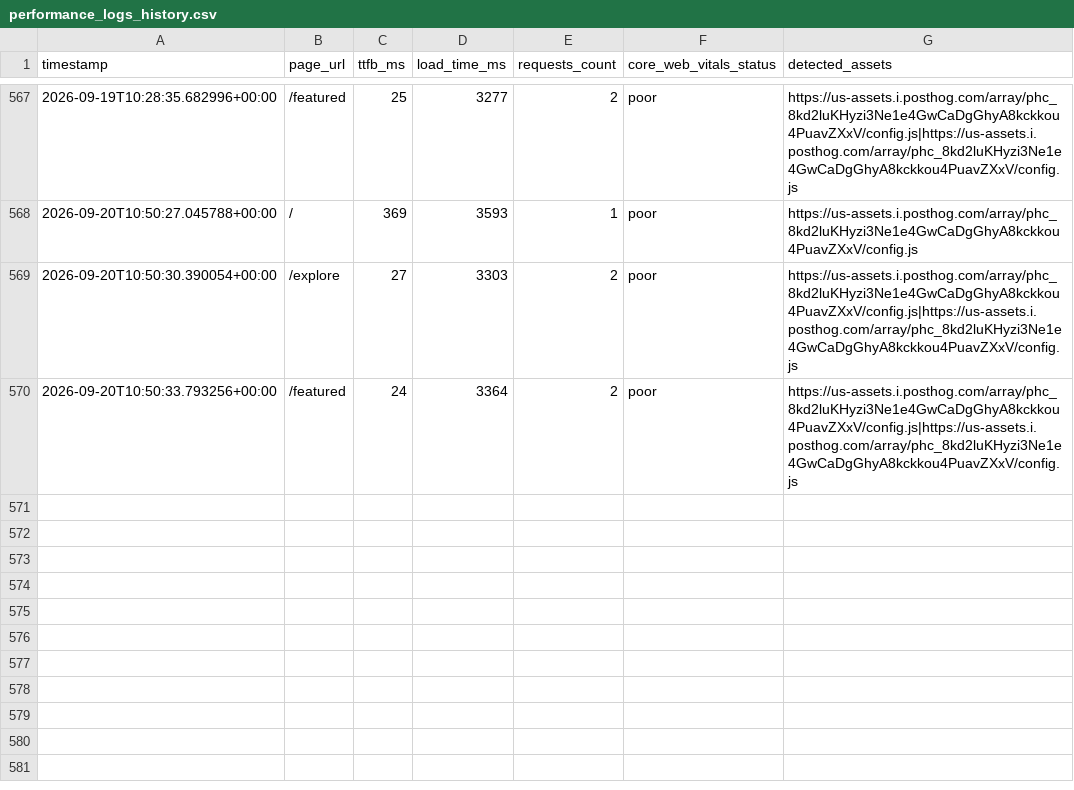
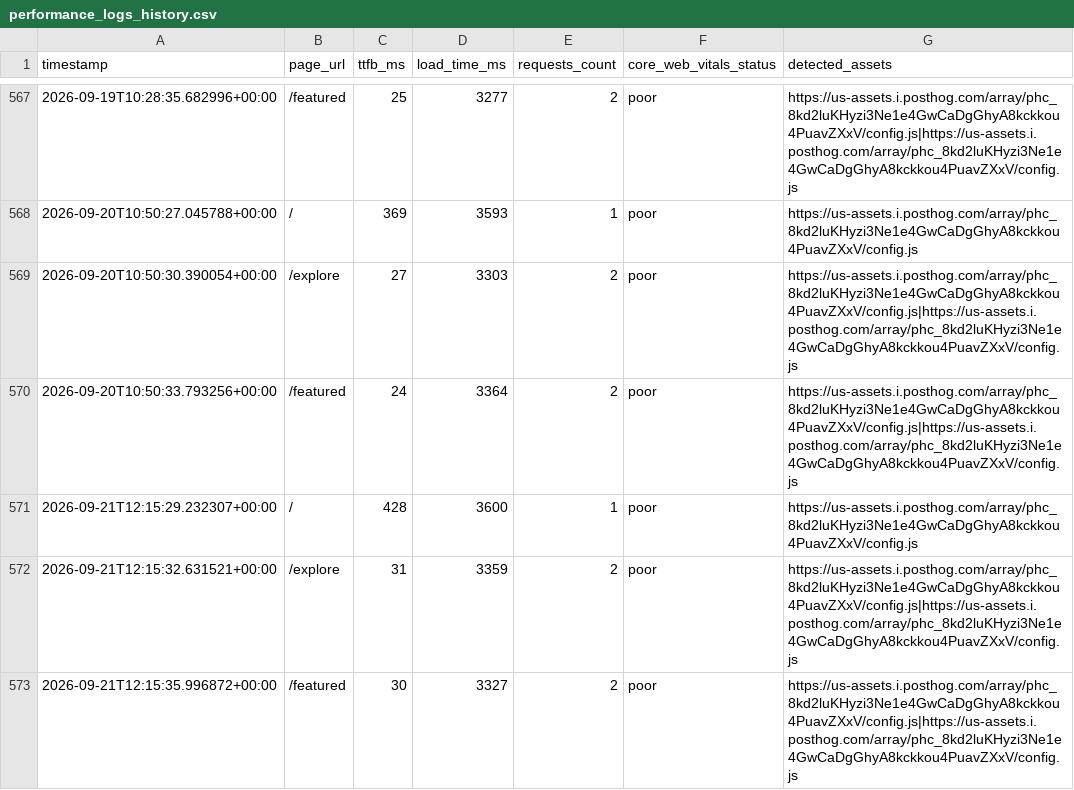
Before and after one commit to Niswan028/ai_ops_workflow_governor, a CSV file: data/performance_logs_history.csv, drawn as a sheet; only a part is shown, gaps mark what is left out; the diff names each change by its address in the sheet, - before the commit and + after, or states it on an @@ line.

```diff
--- a/data/performance_logs_history.csv
+++ b/data/performance_logs_history.csv
+row 571: 2026-09-21T12:15:29.232307+00:00 | / | 428 | 3600 | 1 | poor | https://us-assets.i.posthog.com/array/phc_8kd2luKHyzi3Ne1e4GwCaDgGhyA8kckkou4PuavZXxV/config.js
+row 572: 2026-09-21T12:15:32.631521+00:00 | /explore | 31 | 3359 | 2 | poor | https://us-assets.i.posthog.com/array/phc_8kd2luKHyzi3Ne1e4GwCaDgGhyA8kckkou4PuavZXxV/config.js|https://us-assets.i.posthog.com/array/phc_8kd2luKHyzi3Ne1e4GwCaDgGhyA8kckkou4PuavZXxV/config.js
+row 573: 2026-09-21T12:15:35.996872+00:00 | /featured | 30 | 3327 | 2 | poor | https://us-assets.i.posthog.com/array/phc_8kd2luKHyzi3Ne1e4GwCaDgGhyA8kckkou4PuavZXxV/config.js|https://us-assets.i.posthog.com/array/phc_8kd2luKHyzi3Ne1e4GwCaDgGhyA8kckkou4PuavZXxV/config.js
```
Also changed, not shown: data/performance_logs.csv, 2 other files.
